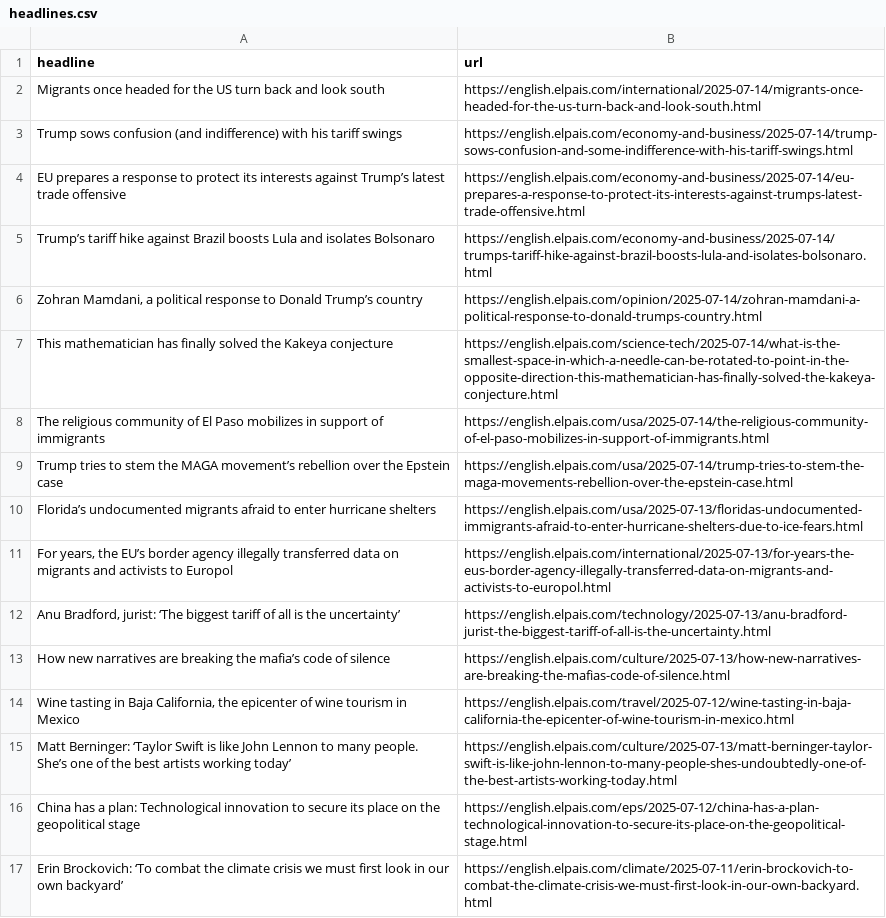
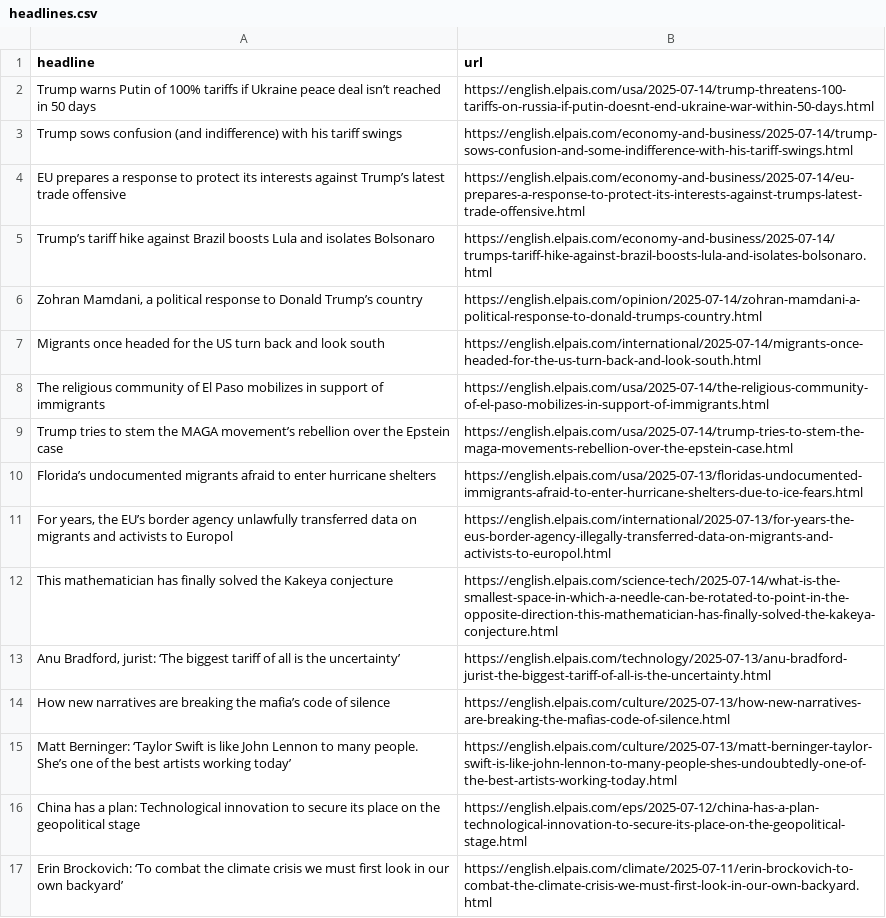
Before and after one commit to Filipe-Teles/el-pais-autoscraper, a CSV file: headlines.csv, drawn as a sheet; only a part is shown.

```diff
--- a/headlines.csv
+++ b/headlines.csv
@@ -1,3 +1,3 @@
 headline,url
-Migrants once headed for the US turn back and look south,https://english.elpais.com/international/2025-07-14/migrants-once-headed-for-the-us-turn-back-and-look-south.html
+Trump warns Putin of 100% tariffs if Ukraine peace deal isn’t reached in 50 days,https://english.elpais.com/usa/2025-07-14/trump-threatens-100-tariffs-on-russia-if-putin-doesnt-end-ukraine-war-within-50-days.html
 Trump sows confusion (and indifference) with his tariff swings,https://english.elpais.com/economy-and-business/2025-07-14/trump-sows-confusion-and-some-indifference-with-his-tariff-swings.html
@@ -6,3 +6,3 @@ Trump’s tariff hike against Brazil boosts Lula and isolates Bolsonaro,https://
 "Zohran Mamdani, a political response to Donald Trump’s country",https://english.elpais.com/opinion/2025-07-14/zohran-mamdani-a-political-response-to-donald-trumps-country.html
-This mathematician has finally solved the Kakeya conjecture,https://english.elpais.com/science-tech/2025-07-14/what-is-the-smallest-space-in-which-a-needle-can-be-rotated-to-point-in-the-opposite-direction-this-mathematician-has-finally-solved-the-kakeya-conjecture.html
+Migrants once headed for the US turn back and look south,https://english.elpais.com/international/2025-07-14/migrants-once-headed-for-the-us-turn-back-and-look-south.html
 The religious community of El Paso mobilizes in support of immigrants,https://english.elpais.com/usa/2025-07-14/the-religious-community-of-el-paso-mobilizes-in-support-of-immigrants.html
@@ -10,6 +10,6 @@ Trump tries to stem the MAGA movement’s rebellion over the Epstein case,https:
 Florida’s undocumented migrants afraid to enter hurricane shelters,https://english.elpais.com/usa/2025-07-13/floridas-undocumented-immigrants-afraid-to-enter-hurricane-shelters-due-to-ice-fears.html
-"For years, the EU’s border agency illegally transferred data on migrants and activists to Europol",https://english.elpais.com/international/2025-07-13/for-years-the-eus-border-agency-illegally-transferred-data-on-migrants-and-activists-to-europol.html
+"For years, the EU’s border agency unlawfully transferred data on migrants and activists to Europol",https://english.elpais.com/international/2025-07-13/for-years-the-eus-border-agency-illegally-transferred-data-on-migrants-and-activists-to-europol.html
+This mathematician has finally solved the Kakeya conjecture,https://english.elpais.com/science-tech/2025-07-14/what-is-the-smallest-space-in-which-a-needle-can-be-rotated-to-point-in-the-opposite-direction-this-mathematician-has-finally-solved-the-kakeya-conjecture.html
 "Anu Bradford, jurist: ‘The biggest tariff of all is the uncertainty’",https://english.elpais.com/technology/2025-07-13/anu-bradford-jurist-the-biggest-tariff-of-all-is-the-uncertainty.html
 How new narratives are breaking the mafia’s code of silence,https://english.elpais.com/culture/2025-07-13/how-new-narratives-are-breaking-the-mafias-code-of-silence.html
-"Wine tasting in Baja California, the epicenter of wine tourism in Mexico",https://english.elpais.com/travel/2025-07-12/wine-tasting-in-baja-california-the-epicenter-of-wine-tourism-in-mexico.html
 Matt Berninger: ‘Taylor Swift is like John Lennon to many people. She’s one of the best artists working today’,https://english.elpais.com/culture/2025-07-13/matt-berninger-taylor-swift-is-like-john-lennon-to-many-people-shes-undoubtedly-one-of-the-best-artists-working-today.html
```
